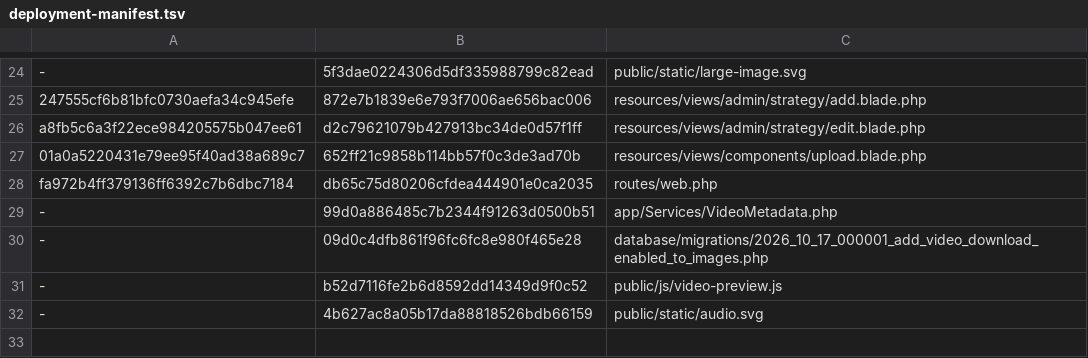
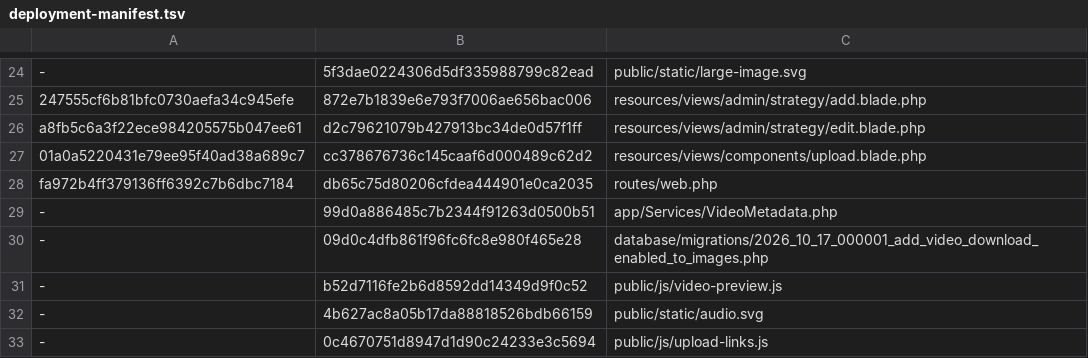
Before and after one commit to bigyvc/lsky-pro, a TSV file: deployment-manifest.tsv, drawn as a sheet; only a part is shown, gaps mark what is left out; the diff names each change by its address in the sheet, - before the commit and + after, or states it on an @@ line.

Commit message:
Display readable Chinese upload URLs while copying canonical addresses
Separate visible labels from clipboard values for TG and R2 links. Decode Unicode for display only, preserve reserved URL syntax, and render all link rows as inert text. Keep HTML/Markdown copy behavior and test real ClipboardJS single/bulk copying, encoded filenames and malformed escapes.

```diff
--- a/deployment-manifest.tsv
+++ b/deployment-manifest.tsv
-B27: 652ff21c9858b114bb57f0c3de3ad70b
+B27: cc378676736c145caaf6d000489c62d2
+row 33: - | 0c4670751d8947d1d90c24233e3c5694 | public/js/upload-links.js
```
Also changed, not shown: 4 other files.
